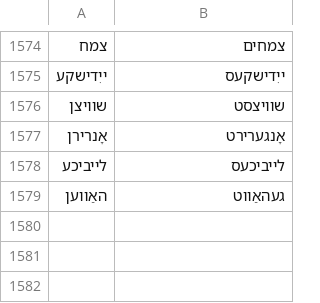
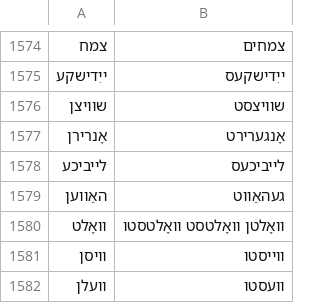
Before and after one commit to zavanton123/tayra-languages, a TSV file: tools/courses/yi/extra_forms.tsv, drawn as a sheet; only a part is shown, gaps mark what is left out.

Commit message:
Add Yiddish forms the writers reported

```diff
--- a/tools/courses/yi/extra_forms.tsv
+++ b/tools/courses/yi/extra_forms.tsv
@@ -1579 +1579,4 @@
 האַווען	געהאַווט
+וואָלט	וואָלטן וואָלטסט וואָלטסטו
+וויסן	ווייסטו
+וועלן	וועסטו
```
